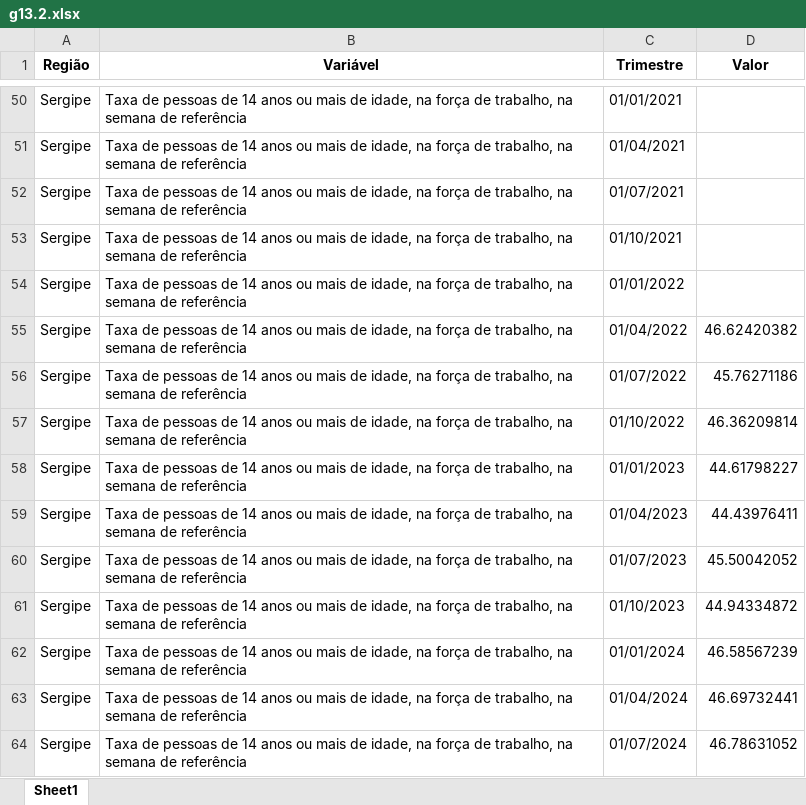
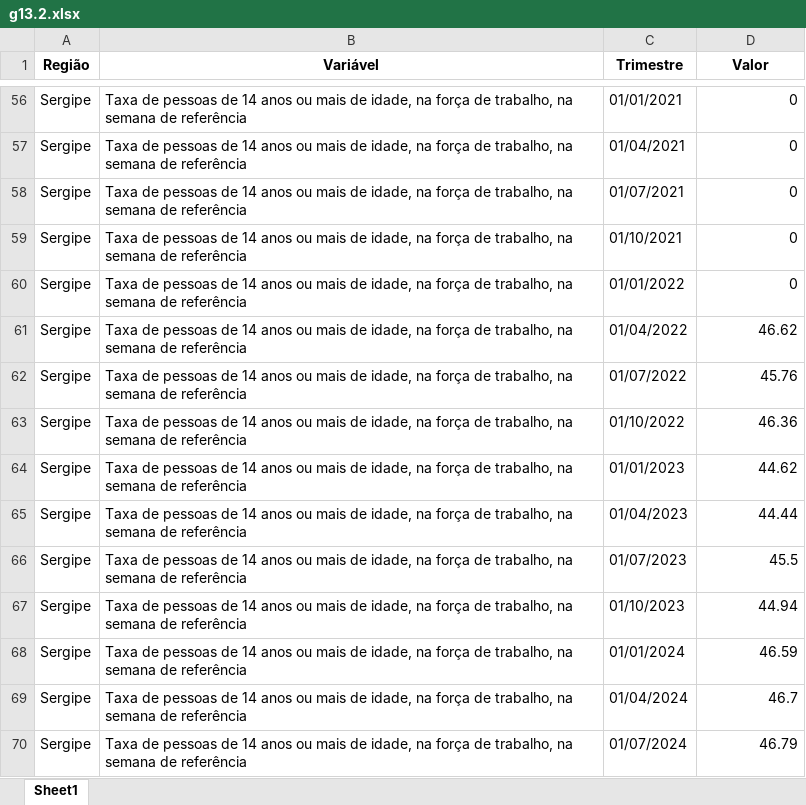
Before and after one commit to anuariosocieconomico/T25, an Excel workbook: Data/g13.2.xlsx, sheet Sheet1, drawn as a sheet; only a part is shown, gaps mark what is left out; values as stored, in another font and other column widths than the file's, no borders; addresses are those after the commit; the diff covers the shown part only; the diff names each change by its address in the sheet, - before the commit and + after, or states it on an @@ line.

```diff
--- a/Data/g13.2.xlsx (sheet Sheet1)
+++ b/Data/g13.2.xlsx (sheet Sheet1)
-D56:D60 (Valor): (empty)
+D56:D60 (Valor): 0
-D61 (Valor): 46.62420382
+D61 (Valor): 46.62
-D62 (Valor): 45.76271186
+D62 (Valor): 45.76
-D63 (Valor): 46.36209814
+D63 (Valor): 46.36
-D64 (Valor): 44.61798227
+D64 (Valor): 44.62
-D65 (Valor): 44.43976411
+D65 (Valor): 44.44
-D66 (Valor): 45.50042052
+D66 (Valor): 45.5
-D67 (Valor): 44.94334872
+D67 (Valor): 44.94
-D68 (Valor): 46.58567239
+D68 (Valor): 46.59
-D69 (Valor): 46.69732441
+D69 (Valor): 46.7
-D70 (Valor): 46.78631052
+D70 (Valor): 46.79
```
Also changed, not shown: 6 added rows and 48 edited cells elsewhere in this sheet, 1 other file.
